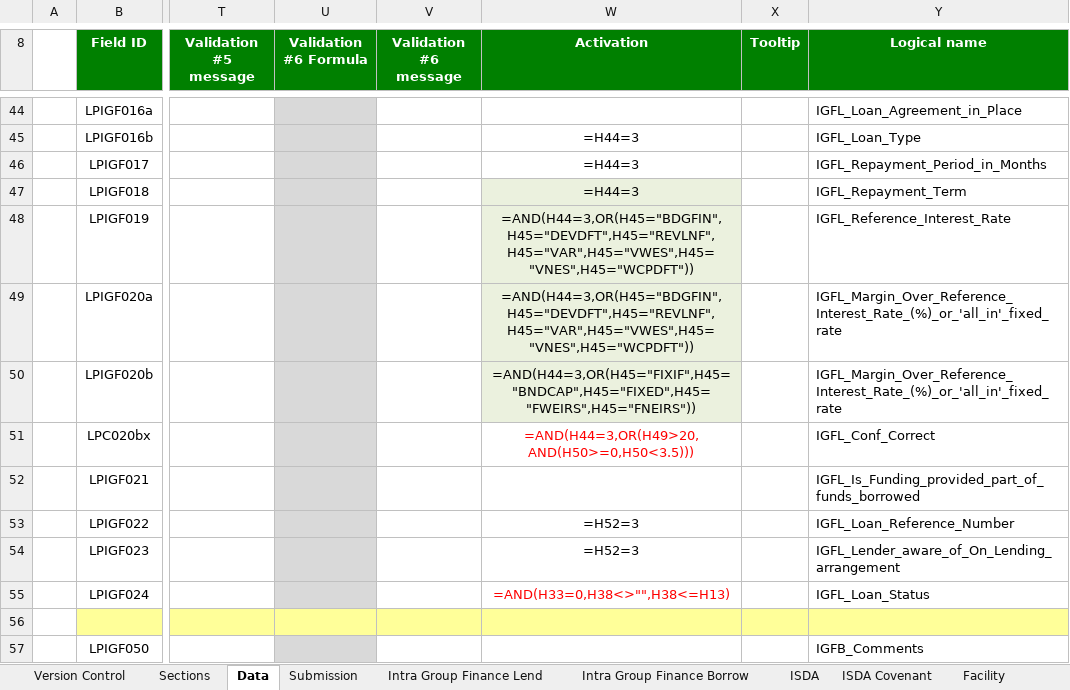
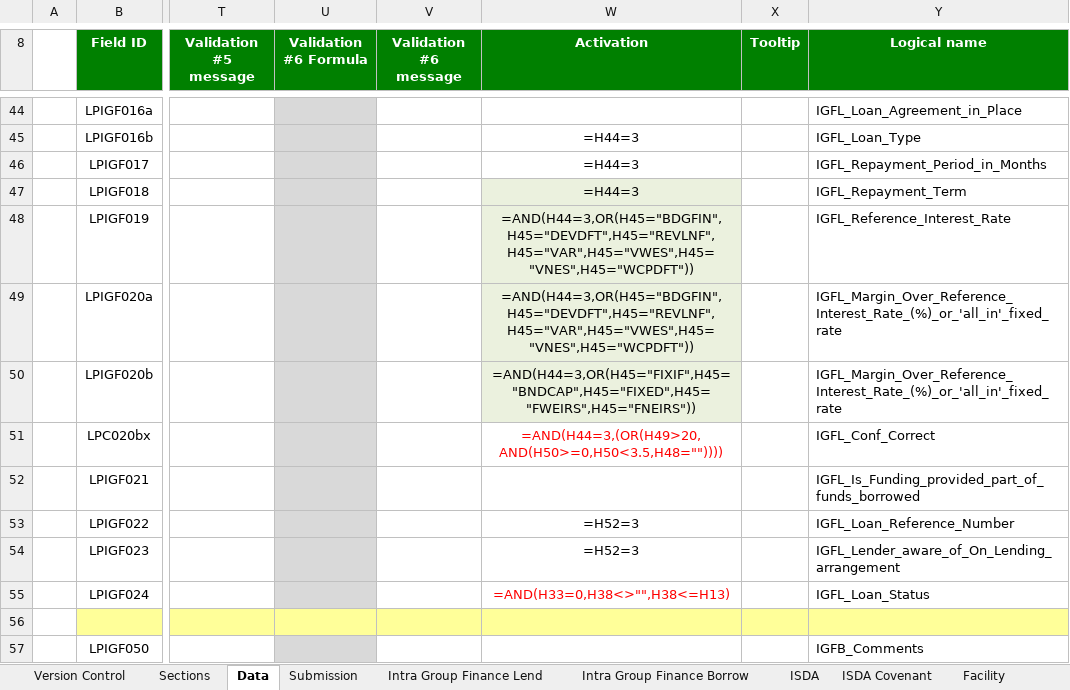
Before and after one commit to AlanFSlaterCompanyNet/ShrForms, an Excel workbook: specifications/lp/Business intelligence systems - Project - Loan Portfolio Data Specification - V6.12.3.xlsx, sheet Data, drawn as a sheet; only a part is shown, gaps mark what is left out; values as stored, in another font and other column widths than the file's, no borders; formulas are shown in place of their values; the diff names each change by its address in the sheet, - before the commit and + after, or states it on an @@ line.

```diff
--- a/specifications/lp/Business intelligence systems - Project - Loan Portfolio Data Specification - V6.12.3.xlsx (sheet Data)
+++ b/specifications/lp/Business intelligence systems - Project - Loan Portfolio Data Specification - V6.12.3.xlsx (sheet Data)
-W51 (Activation): =AND(H44=3,OR(H49>20,AND(H50>=0,H50<3.5)))
+W51 (Activation): =AND(H44=3,(OR(H49>20,AND(H50>=0,H50<3.5,H48=""))))
```
Also changed, not shown: 3 other files.
